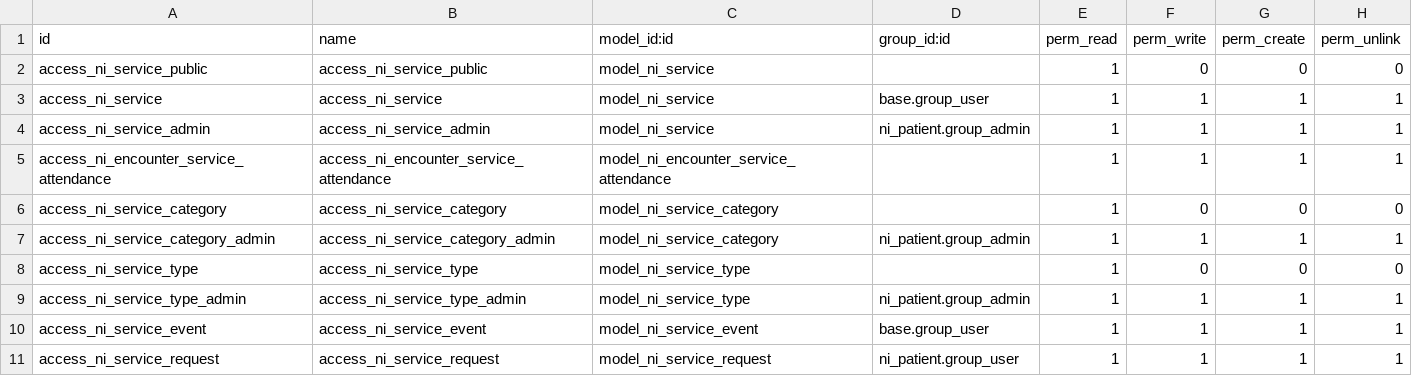
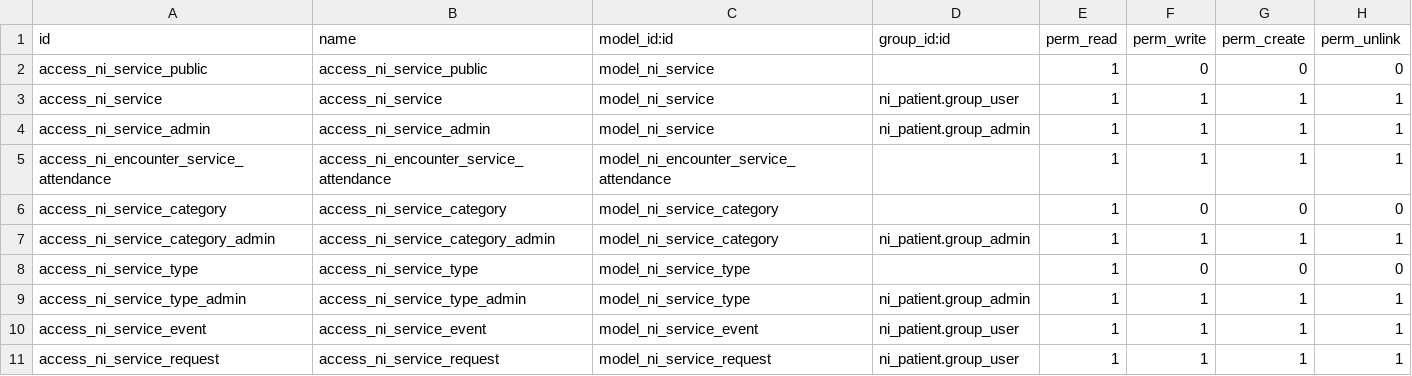
Before and after one commit to nirun-life/nirun, a CSV file: ni_service/security/ir.model.access.csv, drawn as a sheet.

Commit message:
[IMP] ni_service: set index

```diff
--- a/ni_service/security/ir.model.access.csv
+++ b/ni_service/security/ir.model.access.csv
@@ -2,3 +2,3 @@ id,name,model_id:id,group_id:id,perm_read,perm_write,perm_create,perm_unlink
 access_ni_service_public,access_ni_service_public,model_ni_service,,1,0,0,0
-access_ni_service,access_ni_service,model_ni_service,base.group_user,1,1,1,1
+access_ni_service,access_ni_service,model_ni_service,ni_patient.group_user,1,1,1,1
 access_ni_service_admin,access_ni_service_admin,model_ni_service,ni_patient.group_admin,1,1,1,1
@@ -9,3 +9,3 @@ access_ni_service_type,access_ni_service_type,model_ni_service_type,,1,0,0,0
 access_ni_service_type_admin,access_ni_service_type_admin,model_ni_service_type,ni_patient.group_admin,1,1,1,1
-access_ni_service_event,access_ni_service_event,model_ni_service_event,base.group_user,1,1,1,1
+access_ni_service_event,access_ni_service_event,model_ni_service_event,ni_patient.group_user,1,1,1,1
 access_ni_service_request,access_ni_service_request,model_ni_service_request,ni_patient.group_user,1,1,1,1
```
Also changed, not shown: 1 other file.
